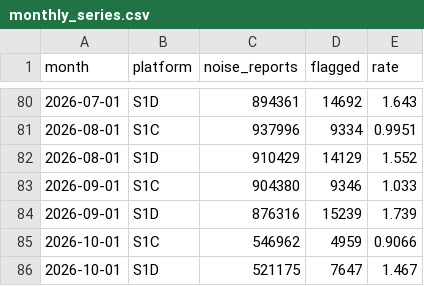
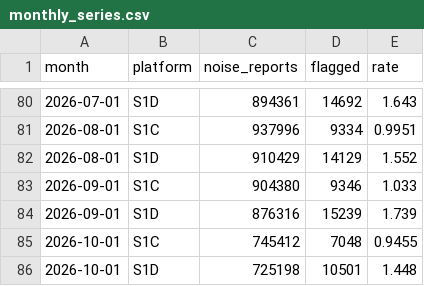
Before and after one commit to egagli/s1-rfi-inventory, a CSV file: figures/monthly_series.csv, drawn as a sheet; only a part is shown, gaps mark what is left out.

```diff
--- a/figures/monthly_series.csv
+++ b/figures/monthly_series.csv
@@ -84,3 +84,3 @@ month,platform,noise_reports,flagged,rate
 2026-09-01,S1D,876316,15239,1.739
-2026-10-01,S1C,546962,4959,0.9066
-2026-10-01,S1D,521175,7647,1.467
+2026-10-01,S1C,745412,7048,0.9455
+2026-10-01,S1D,725198,10501,1.448
```
Also changed, not shown: 5 other files.
